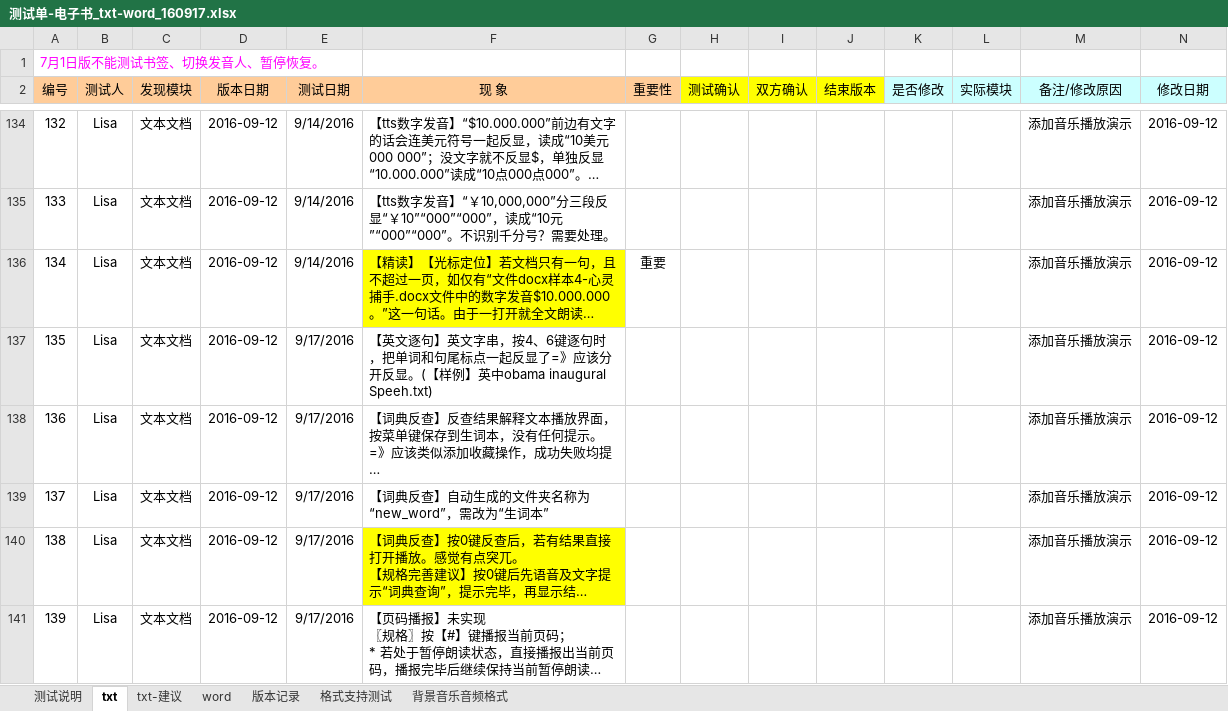
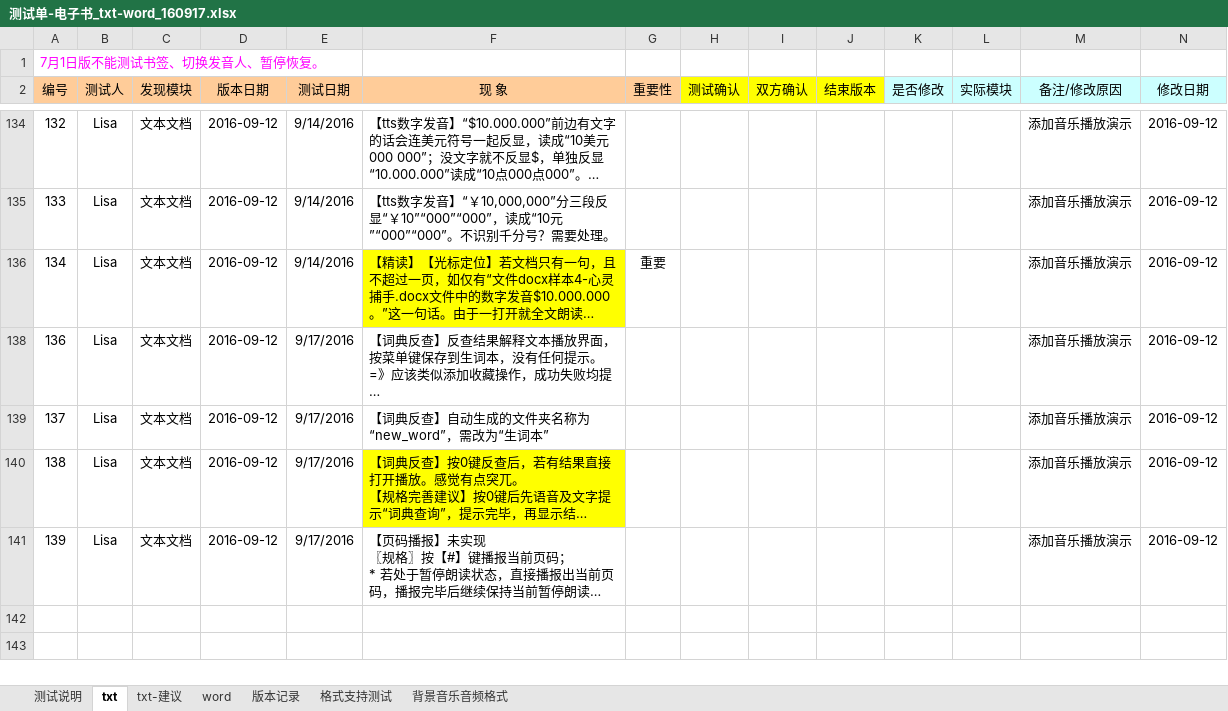
Before and after one commit to weizhiping/ebook, an Excel workbook: 测试单-电子书_txt-word_160917.xlsx, sheet txt, drawn as a sheet; only a part is shown, gaps mark what is left out; long unchanged cells end in …; values as stored, in another font and other column widths than the file's, no borders; conditional formats not drawn; rows hold the shown columns only; the diff names each change by its address in the sheet, - before the commit and + after, or states it on an @@ line.

Commit message:
fix bugs.

```diff
--- a/测试单-电子书_txt-word_160917.xlsx (sheet txt)
+++ b/测试单-电子书_txt-word_160917.xlsx (sheet txt)
-row 137: 135 | Lisa | 文本文档 | 2016-09-12 | 9/17/2016 | 【英文逐句】英文字串，按4、6键逐句时，把单词和句尾标点一起反显了=》应该分开反显。(【样例】英中obama inaugural Speeh.txt) |  |  |  |  |  |  | 添加音乐播放演示 | 2016-09-12
```
Also changed, not shown: hidden cells.
